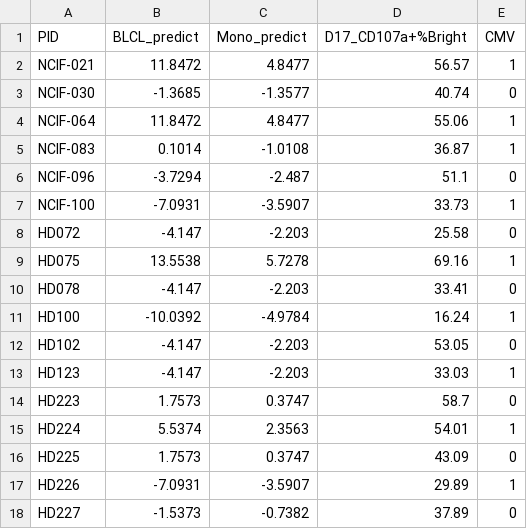
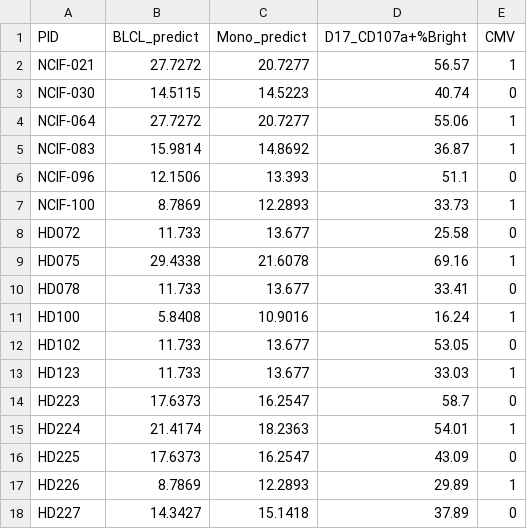
Before and after one commit to olivered30/NK-CELL, a CSV file: NK2024/Python files/2024-07-12 3rd_96 eNK.csv, drawn as a sheet; only a part is shown; the diff covers the shown part only.

Commit message:
Add files via upload

```diff
--- a/NK2024/Python files/2024-07-12 3rd_96 eNK.csv
+++ b/NK2024/Python files/2024-07-12 3rd_96 eNK.csv
@@ -1,18 +1,18 @@
 PID,BLCL_predict,Mono_predict,D17_CD107a+%Bright,CMV
-NCIF-021,11.8472,4.8477,56.57,1
-NCIF-030,-1.3685,-1.3577,40.74,0
-NCIF-064,11.8472,4.8477,55.06,1
-NCIF-083,0.1014,-1.0108,36.87,1
-NCIF-096,-3.7294,-2.487,51.1,0
-NCIF-100,-7.0931,-3.5907,33.73,1
-HD072,-4.147,-2.203,25.58,0
-HD075,13.5538,5.7278,69.16,1
-HD078,-4.147,-2.203,33.41,0
-HD100,-10.0392,-4.9784,16.24,1
-HD102,-4.147,-2.203,53.05,0
-HD123,-4.147,-2.203,33.03,1
-HD223,1.7573,0.3747,58.7,0
-HD224,5.5374,2.3563,54.01,1
-HD225,1.7573,0.3747,43.09,0
-HD226,-7.0931,-3.5907,29.89,1
-HD227,-1.5373,-0.7382,37.89,0
+NCIF-021,27.7272,20.7277,56.57,1
+NCIF-030,14.5115,14.5223,40.74,0
+NCIF-064,27.7272,20.7277,55.06,1
+NCIF-083,15.9814,14.8692,36.87,1
+NCIF-096,12.1506,13.393,51.1,0
+NCIF-100,8.7869,12.2893,33.73,1
+HD072,11.733,13.677,25.58,0
+HD075,29.4338,21.6078,69.16,1
+HD078,11.733,13.677,33.41,0
+HD100,5.8408,10.9016,16.24,1
+HD102,11.733,13.677,53.05,0
+HD123,11.733,13.677,33.03,1
+HD223,17.6373,16.2547,58.7,0
+HD224,21.4174,18.2363,54.01,1
+HD225,17.6373,16.2547,43.09,0
+HD226,8.7869,12.2893,29.89,1
+HD227,14.3427,15.1418,37.89,0
```
Also changed, not shown: 158 edited cells elsewhere in this file.
